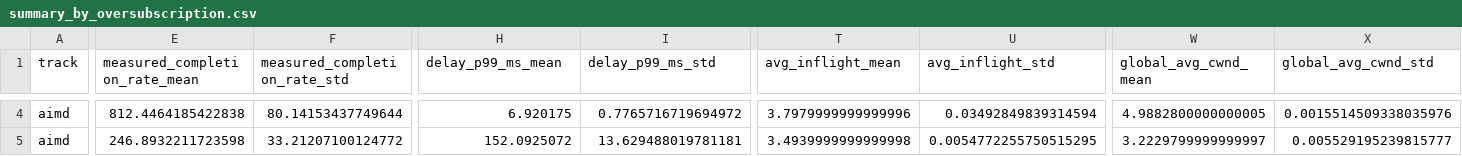
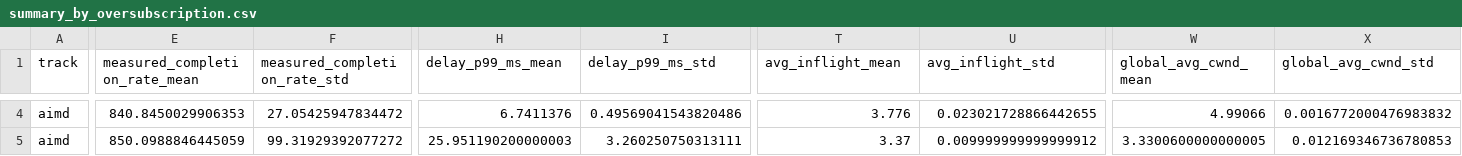
Before and after one commit to soralire/com402-ai, a CSV file: results/thread_queue_sweep/figures/summary_by_oversubscription.csv, drawn as a sheet; only a part is shown, gaps mark what is left out; the diff covers the shown part only; the diff names each change by its address in the sheet, - before the commit and + after, or states it on an @@ line.

```diff
--- a/results/thread_queue_sweep/figures/summary_by_oversubscription.csv
+++ b/results/thread_queue_sweep/figures/summary_by_oversubscription.csv
-E4 (measured_completion_rate_mean): 812.4464185422838
+E4 (measured_completion_rate_mean): 840.8450029906353
-F4 (measured_completion_rate_std): 80.14153437749644
+F4 (measured_completion_rate_std): 27.05425947834472
-H4 (delay_p99_ms_mean): 6.920175
+H4 (delay_p99_ms_mean): 6.7411376
-I4 (delay_p99_ms_std): 0.7765716719694972
+I4 (delay_p99_ms_std): 0.49569041543820486
-T4 (avg_inflight_mean): 3.7979999999999996
+T4 (avg_inflight_mean): 3.776
-U4 (avg_inflight_std): 0.03492849839314594
+U4 (avg_inflight_std): 0.023021728866442655
-W4 (global_avg_cwnd_mean): 4.9882800000000005
+W4 (global_avg_cwnd_mean): 4.99066
-X4 (global_avg_cwnd_std): 0.0015514509338035976
+X4 (global_avg_cwnd_std): 0.0016772000476983832
-E5 (measured_completion_rate_mean): 246.8932211723598
+E5 (measured_completion_rate_mean): 850.0988846445059
-F5 (measured_completion_rate_std): 33.21207100124772
+F5 (measured_completion_rate_std): 99.31929392077272
-H5 (delay_p99_ms_mean): 152.0925072
+H5 (delay_p99_ms_mean): 25.951190200000003
-I5 (delay_p99_ms_std): 13.629488019781181
+I5 (delay_p99_ms_std): 3.260250750313111
-T5 (avg_inflight_mean): 3.4939999999999998
+T5 (avg_inflight_mean): 3.37
-U5 (avg_inflight_std): 0.0054772255750515295
+U5 (avg_inflight_std): 0.009999999999999912
-W5 (global_avg_cwnd_mean): 3.2229799999999997
+W5 (global_avg_cwnd_mean): 3.3300600000000005
-X5 (global_avg_cwnd_std): 0.005529195239815777
+X5 (global_avg_cwnd_std): 0.012169346736780853
```
Also changed, not shown: 141 edited cells elsewhere in this file, 9 other files.
